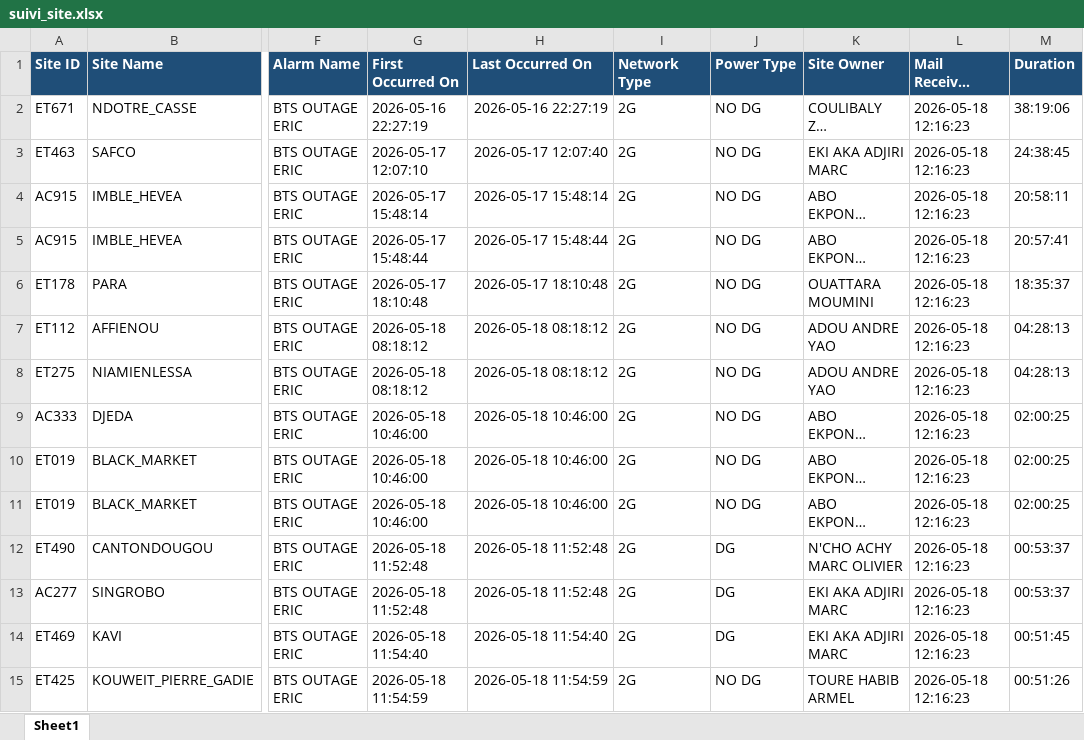
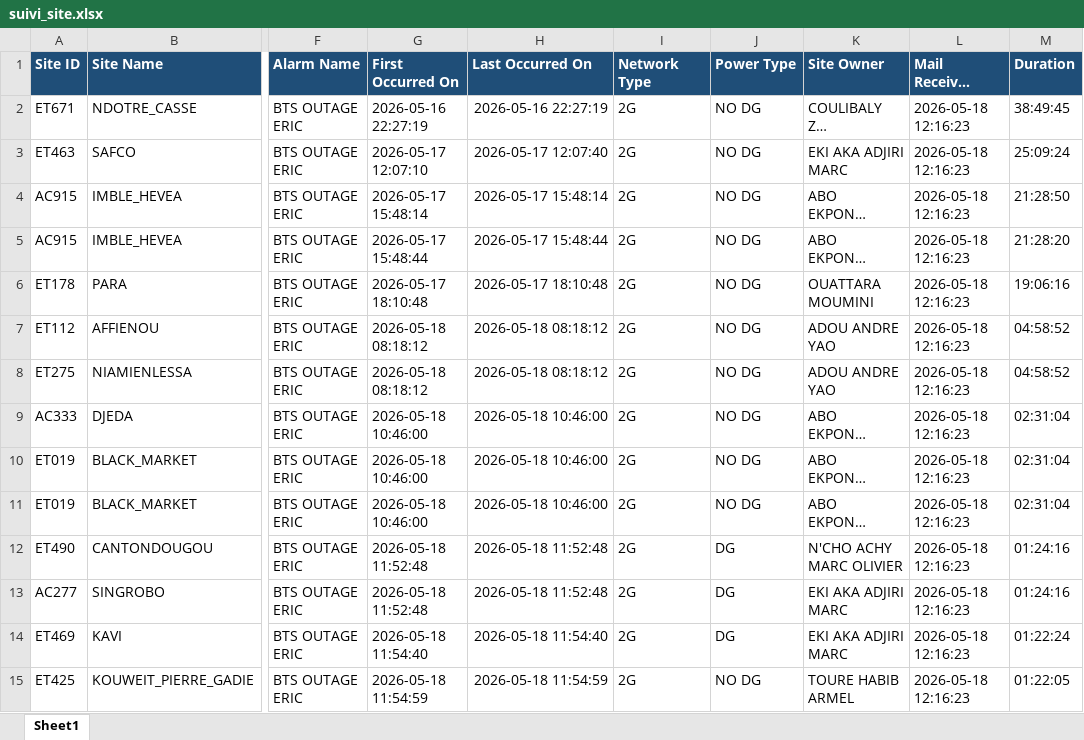
Before and after one commit to sdemcbc/suivi_nodes, an Excel workbook: suivi_site.xlsx, sheet Sheet1, drawn as a sheet; only a part is shown, gaps mark what is left out; long unchanged cells end in …; values as stored, in another font and other column widths than the file's, no borders; the diff covers the shown part only; the diff names each change by its address in the sheet, - before the commit and + after, or states it on an @@ line.

Commit message:
Mise à jour automatique 2026-05-18 13:17:11

```diff
--- a/suivi_site.xlsx (sheet Sheet1)
+++ b/suivi_site.xlsx (sheet Sheet1)
-M2 (Duration): 38:19:06
+M2 (Duration): 38:49:45
-M3 (Duration): 24:38:45
+M3 (Duration): 25:09:24
-M4 (Duration): 20:58:11
+M4 (Duration): 21:28:50
-M5 (Duration): 20:57:41
+M5 (Duration): 21:28:20
-M6 (Duration): 18:35:37
+M6 (Duration): 19:06:16
-M7:M8 (Duration): 04:28:13
+M7:M8 (Duration): 04:58:52
-M9:M11 (Duration): 02:00:25
+M9:M11 (Duration): 02:31:04
-M12:M13 (Duration): 00:53:37
+M12:M13 (Duration): 01:24:16
-M14 (Duration): 00:51:45
+M14 (Duration): 01:22:24
-M15 (Duration): 00:51:26
+M15 (Duration): 01:22:05
```
Also changed, not shown: 82 edited cells elsewhere in this sheet.
